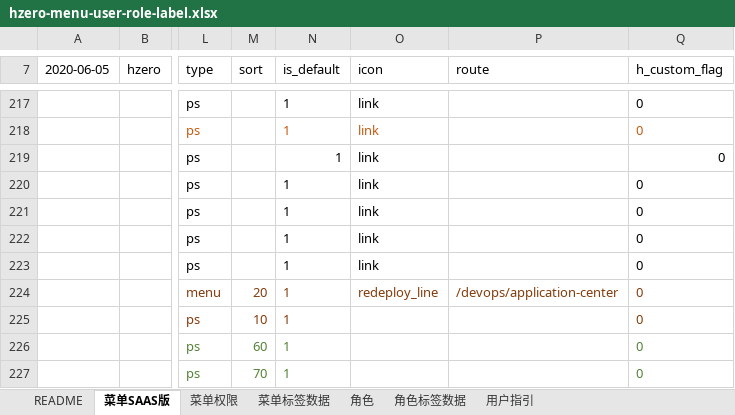
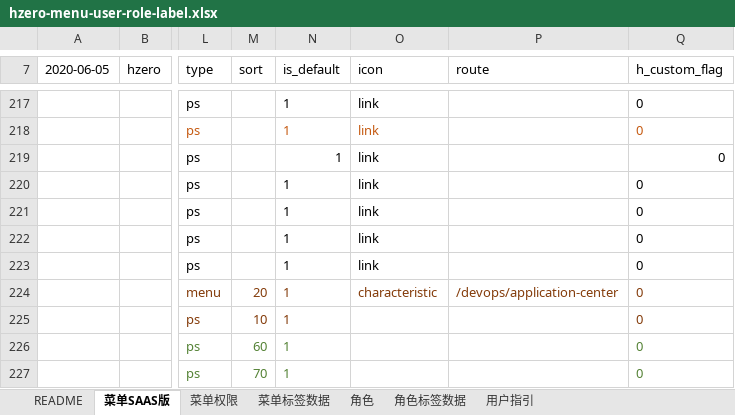
Before and after one commit to open-hand/devops-service, an Excel workbook: src/main/resources/script/db/init-data/devops_service/hzero_platform/hzero-menu-user-role-label.xlsx, sheet 菜单SAAS版, drawn as a sheet; only a part is shown, gaps mark what is left out; values as stored, in another font and other column widths than the file's, no borders; the diff names each change by its address in the sheet, - before the commit and + after, or states it on an @@ line.

Commit message:
[IMP] 修改应用中心菜单icon

```diff
--- a/src/main/resources/script/db/init-data/devops_service/hzero_platform/hzero-menu-user-role-label.xlsx (sheet 菜单SAAS版)
+++ b/src/main/resources/script/db/init-data/devops_service/hzero_platform/hzero-menu-user-role-label.xlsx (sheet 菜单SAAS版)
-O224 (icon): redeploy_line
+O224 (icon): characteristic
```
